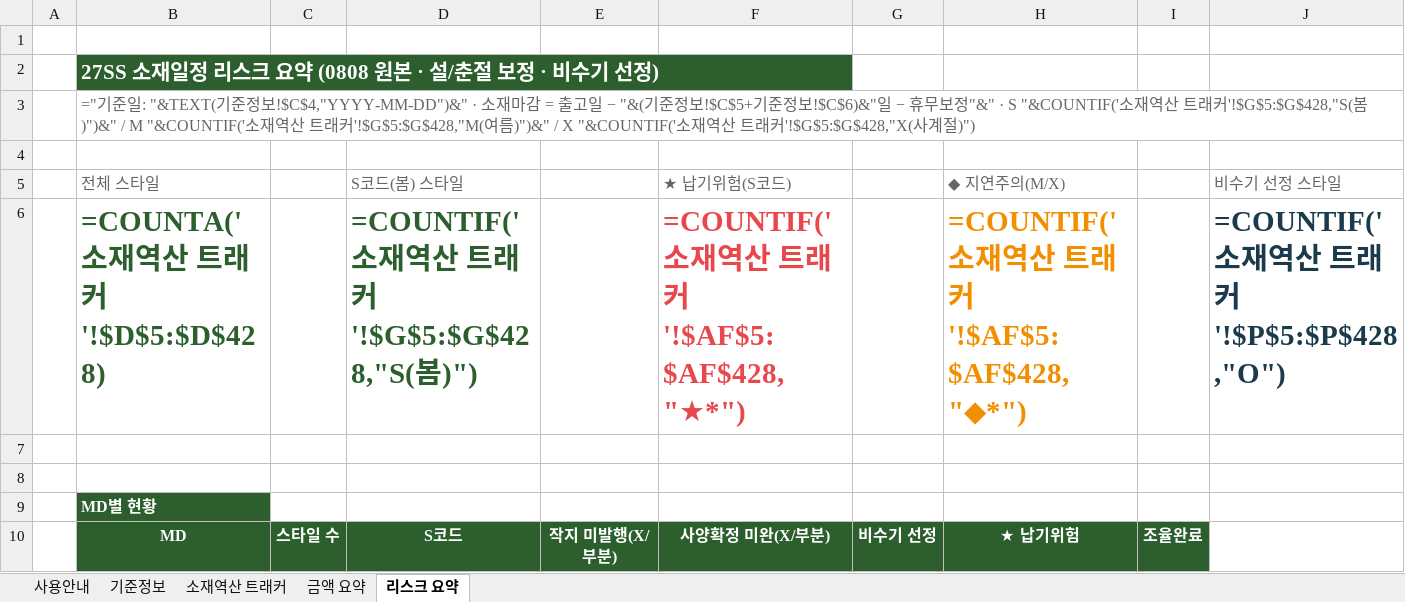
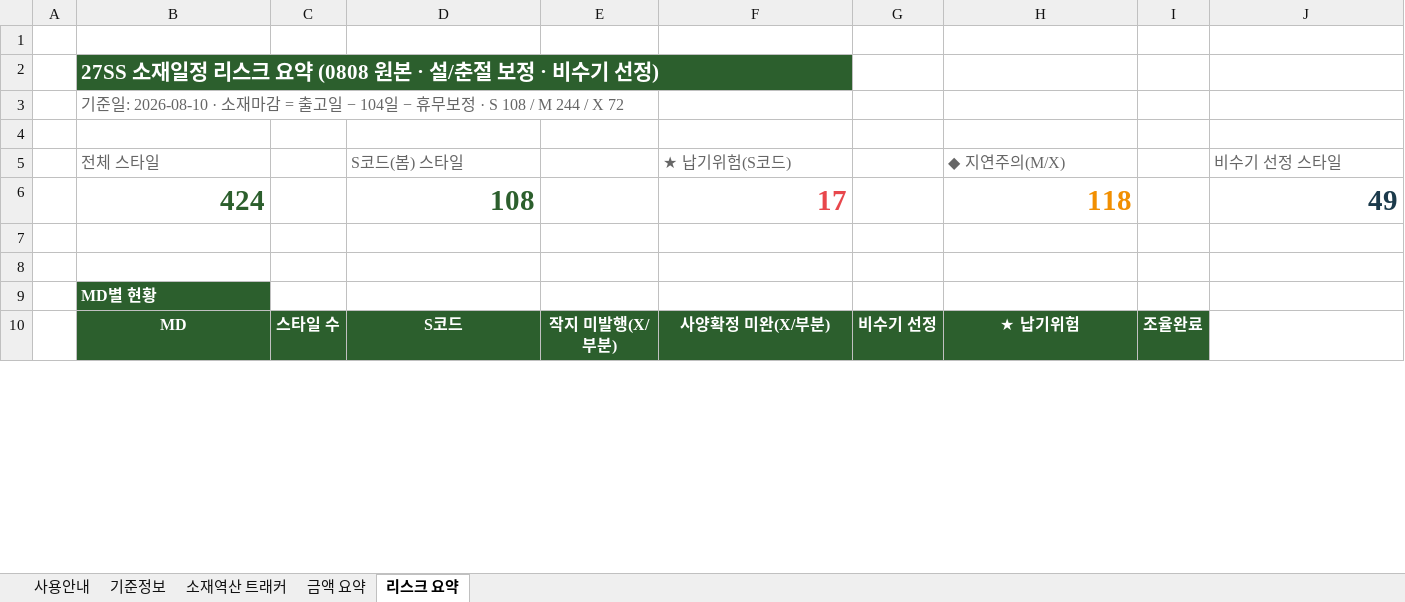
Before and after one commit to gj1818-lab/-, an Excel workbook: 27SS 출고계획 조율/output/27SS_소재일정_역산_트래커.xlsx, sheet 리스크 요약, drawn as a sheet; only a part is shown; values as stored, in another font and other column widths than the file's, no borders; formulas without a stored value are shown as written; removed rows and columns are numbered as before the commit, all else as after; the diff covers the shown part only; the diff names each change by its address in the sheet, - before the commit and + after, or states it on an @@ line.

```diff
--- a/27SS 출고계획 조율/output/27SS_소재일정_역산_트래커.xlsx (sheet 리스크 요약)
+++ b/27SS 출고계획 조율/output/27SS_소재일정_역산_트래커.xlsx (sheet 리스크 요약)
-B3 (전체 스타일): ="기준일: "&TEXT(기준정보!$C$4,"YYYY-MM-DD")&" · 소재마감 = 출고일 − "&(기준정보!$C$5+기준정보!$C$6)&"일 − 휴무보정"&" · S "&COUNTIF('소재역산 트래커'!$G$5:$G$428,"S(봄)")&" / M "&COUNTIF('소재역산 트래커'!$G$5:$G$428,"M(여름)")&" / X "&COUNTIF('소재역산 트래커'!$G$5:$G$428,"X(사계절)")
+B3 (전체 스타일): 기준일: 2026-08-10 · 소재마감 = 출고일 − 104일 − 휴무보정 · S 108 / M 244 / X 72
-row 6:  | =COUNTA('소재역산 트래커'!$D$5:$D$428) |  | =COUNTIF('소재역산 트래커'!$G$5:$G$428,"S(봄)") |  | =COUNTIF('소재역산 트래커'!$AF$5:$AF$428,"★*") |  | =COUNTIF('소재역산 트래커'!$AF$5:$AF$428,"◆*") |  | =COUNTIF('소재역산 트래커'!$P$5:$P$428,"O")
+row 6:  | 424 |  | 108 |  | 17 |  | 118 |  | 49
```
Also changed, not shown: 77 edited cells and cell formats elsewhere in this sheet, sheet 소재역산 트래커, sheet 금액 요약, sheet 기준정보, charts or pictures, 27SS 출고계획 조율/output/27SS_소재일정_역산_트래커_구글시트용.xlsx, 2 other files.
